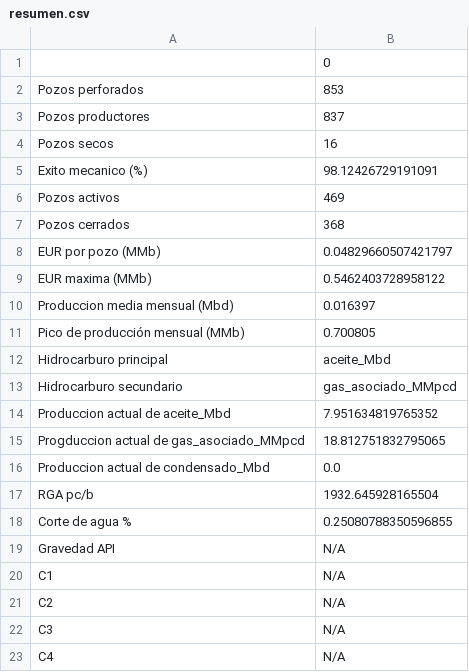
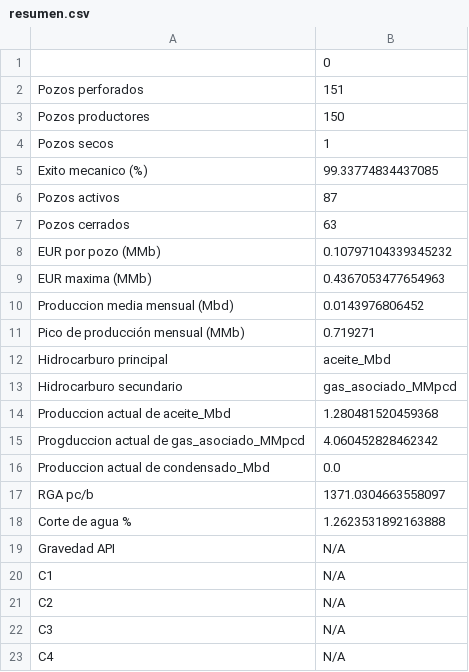
Before and after one commit to eliasft/projects, a CSV file: output/output/resumen.csv, drawn as a sheet; only a part is shown; the diff covers the shown part only.

```diff
--- a/output/output/resumen.csv
+++ b/output/output/resumen.csv
@@ -1,19 +1,19 @@
 ,0
-Pozos perforados,853
-Pozos productores,837
-Pozos secos,16
-Exito mecanico (%),98.12426729191091
-Pozos activos,469
-Pozos cerrados,368
-EUR por pozo (MMb),0.04829660507421797
-EUR maxima (MMb),0.5462403728958122
-Produccion media mensual (Mbd),0.016397
-Pico de producción mensual (MMb),0.700805
+Pozos perforados,151
+Pozos productores,150
+Pozos secos,1
+Exito mecanico (%),99.33774834437085
+Pozos activos,87
+Pozos cerrados,63
+EUR por pozo (MMb),0.10797104339345232
+EUR maxima (MMb),0.4367053477654963
+Produccion media mensual (Mbd),0.0143976806452
+Pico de producción mensual (MMb),0.719271
 Hidrocarburo principal,aceite_Mbd
 Hidrocarburo secundario,gas_asociado_MMpcd
-Produccion actual de aceite_Mbd,7.951634819765352
-Progduccion actual de gas_asociado_MMpcd,18.812751832795065
+Produccion actual de aceite_Mbd,1.280481520459368
+Progduccion actual de gas_asociado_MMpcd,4.060452828462342
 Produccion actual de condensado_Mbd,0.0
-RGA pc/b,1932.645928165504
-Corte de agua %,0.25080788350596855
+RGA pc/b,1371.0304663558097
+Corte de agua %,1.2623531892163888
 Gravedad API,N/A
```
Also changed, not shown: 8 edited cells elsewhere in this file, output/output/parametros.csv, output/output/perfiles_tipo.csv, 43 other files.
